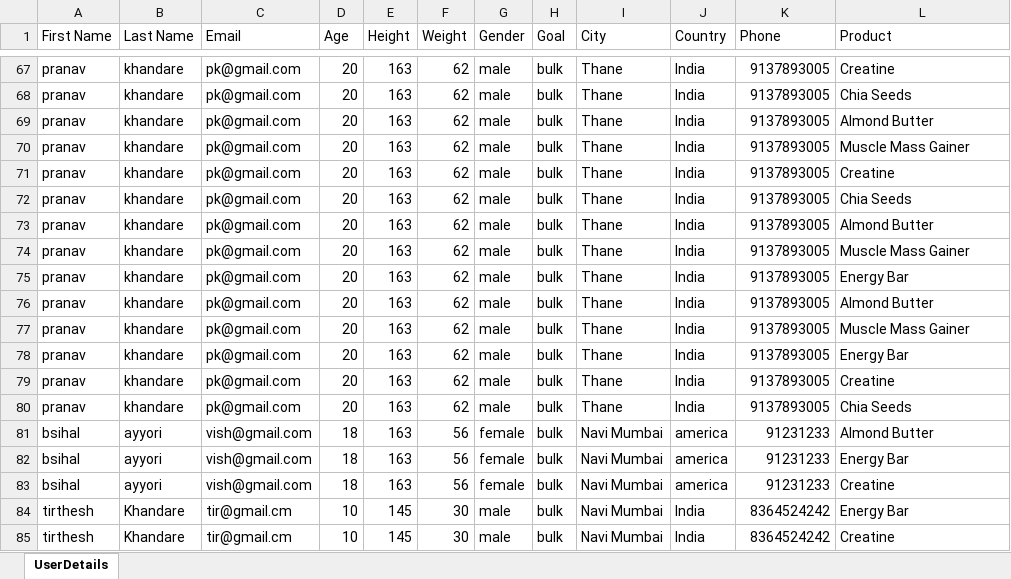
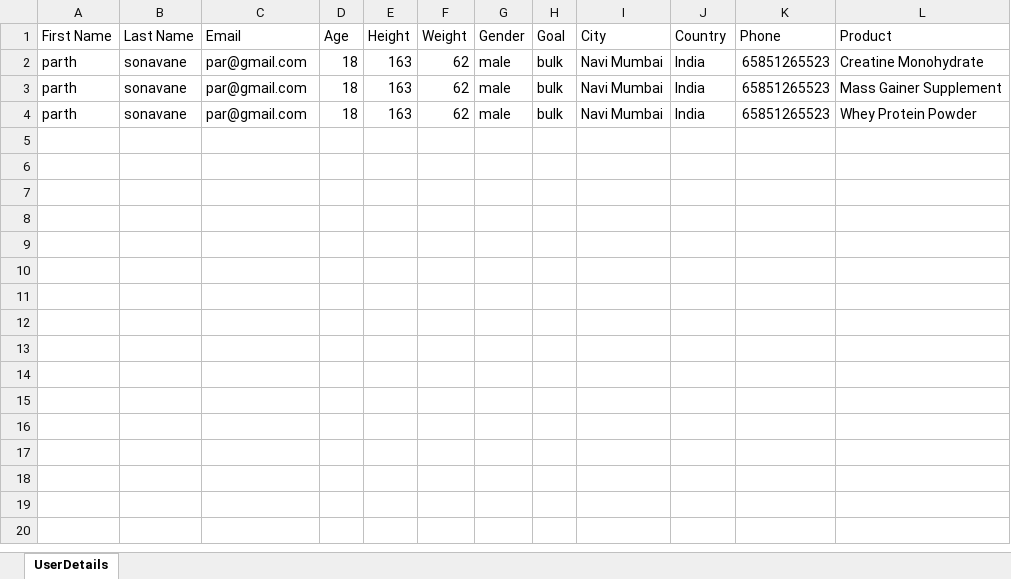
Before and after one commit to Adiking117/ecombackend, an Excel workbook: public/temp/user_details.xlsx, sheet UserDetails, drawn as a sheet; only a part is shown, gaps mark what is left out; values as stored, in another font and other column widths than the file's, no borders; removed rows and columns are numbered as before the commit, all else as after; the diff covers the shown part only; the diff names each change by its address in the sheet, - before the commit and + after, or states it on an @@ line.

```diff
--- a/public/temp/user_details.xlsx (sheet UserDetails)
+++ b/public/temp/user_details.xlsx (sheet UserDetails)
-A2 (First Name): pranav
+A2 (First Name): parth
-B2 (Last Name): khandare
+B2 (Last Name): sonavane
-C2 (Email): pk@gmail.com
+C2 (Email): par@gmail.com
-D2 (Age): 20
+D2 (Age): 18
-I2 (City): Thane
+I2 (City): Navi Mumbai
-K2 (Phone): 9137893005
+K2 (Phone): 65851265523
-L2 (Product): Creatine
+L2 (Product): Creatine Monohydrate
-row 68: pranav | khandare | pk@gmail.com | 20 | 163 | 62 | male | bulk | Thane | India | 9137893005 | Chia Seeds
-row 69: pranav | khandare | pk@gmail.com | 20 | 163 | 62 | male | bulk | Thane | India | 9137893005 | Almond Butter
-A3:A4 (First Name): pranav
+A3:A4 (First Name): parth
-B3:B4 (Last Name): khandare
+B3:B4 (Last Name): sonavane
-C3:C4 (Email): pk@gmail.com
+C3:C4 (Email): par@gmail.com
-D3:D4 (Age): 20
+D3:D4 (Age): 18
-I3:I4 (City): Thane
+I3:I4 (City): Navi Mumbai
-K3:K4 (Phone): 9137893005
+K3:K4 (Phone): 65851265523
-L3 (Product): Muscle Mass Gainer
+L3 (Product): Mass Gainer Supplement
-L4 (Product): Creatine
+L4 (Product): Whey Protein Powder
-row 72: pranav | khandare | pk@gmail.com | 20 | 163 | 62 | male | bulk | Thane | India | 9137893005 | Chia Seeds
-row 73: pranav | khandare | pk@gmail.com | 20 | 163 | 62 | male | bulk | Thane | India | 9137893005 | Almond Butter
-row 74: pranav | khandare | pk@gmail.com | 20 | 163 | 62 | male | bulk | Thane | India | 9137893005 | Muscle Mass Gainer
-row 75: pranav | khandare | pk@gmail.com | 20 | 163 | 62 | male | bulk | Thane | India | 9137893005 | Energy Bar
-row 76: pranav | khandare | pk@gmail.com | 20 | 163 | 62 | male | bulk | Thane | India | 9137893005 | Almond Butter
-row 77: pranav | khandare | pk@gmail.com | 20 | 163 | 62 | male | bulk | Thane | India | 9137893005 | Muscle Mass Gainer
-row 78: pranav | khandare | pk@gmail.com | 20 | 163 | 62 | male | bulk | Thane | India | 9137893005 | Energy Bar
-row 79: pranav | khandare | pk@gmail.com | 20 | 163 | 62 | male | bulk | Thane | India | 9137893005 | Creatine
-row 80: pranav | khandare | pk@gmail.com | 20 | 163 | 62 | male | bulk | Thane | India | 9137893005 | Chia Seeds
-row 81: bsihal | ayyori | vish@gmail.com | 18 | 163 | 56 | female | bulk | Navi Mumbai | america | 91231233 | Almond Butter
-row 82: bsihal | ayyori | vish@gmail.com | 18 | 163 | 56 | female | bulk | Navi Mumbai | america | 91231233 | Energy Bar
-row 83: bsihal | ayyori | vish@gmail.com | 18 | 163 | 56 | female | bulk | Navi Mumbai | america | 91231233 | Creatine
-row 84: tirthesh | Khandare | tir@gmail.cm | 10 | 145 | 30 | male | bulk | Navi Mumbai | India | 8364524242 | Energy Bar
-row 85: tirthesh | Khandare | tir@gmail.cm | 10 | 145 | 30 | male | bulk | Navi Mumbai | India | 8364524242 | Creatine
```
Also changed, not shown: 83 removed rows elsewhere in this sheet, 10 other files.
